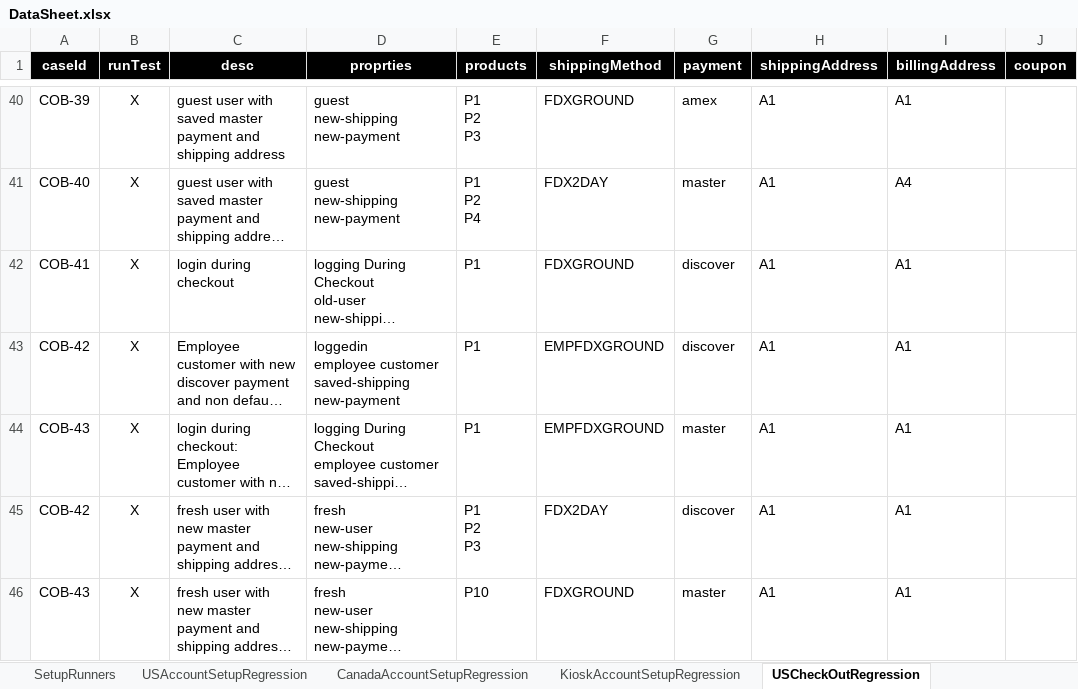
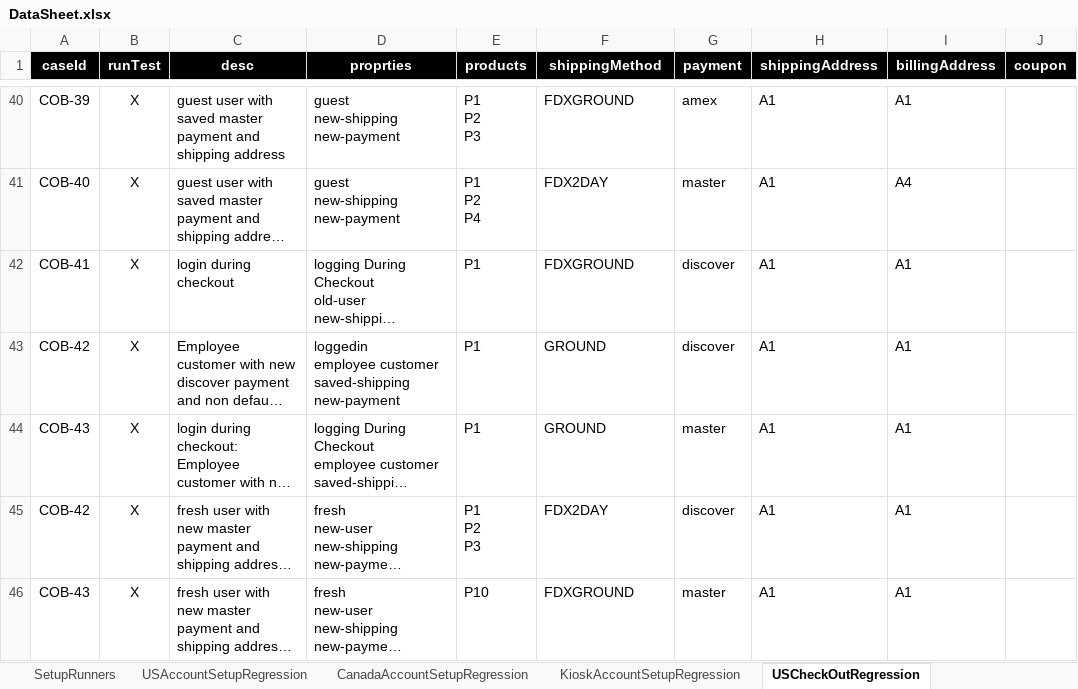
Before and after one commit to dialaizzeldeen/TB_auto, an Excel workbook: src/com/generic/config/DataSheet.xlsx, sheet USCheckOutRegression, drawn as a sheet; only a part is shown, gaps mark what is left out; long unchanged cells end in …; values as stored, in another font and other column widths than the file's, no borders; the diff names each change by its address in the sheet, - before the commit and + after, or states it on an @@ line.

```diff
--- a/src/com/generic/config/DataSheet.xlsx (sheet USCheckOutRegression)
+++ b/src/com/generic/config/DataSheet.xlsx (sheet USCheckOutRegression)
-F43:F44 (shippingMethod): EMPFDXGROUND
+F43:F44 (shippingMethod): GROUND
```
Also changed, not shown: sheet CanadaCheckOutRegression, sheet HomePageRegression, sheet SetupRunners, 42 other files.
